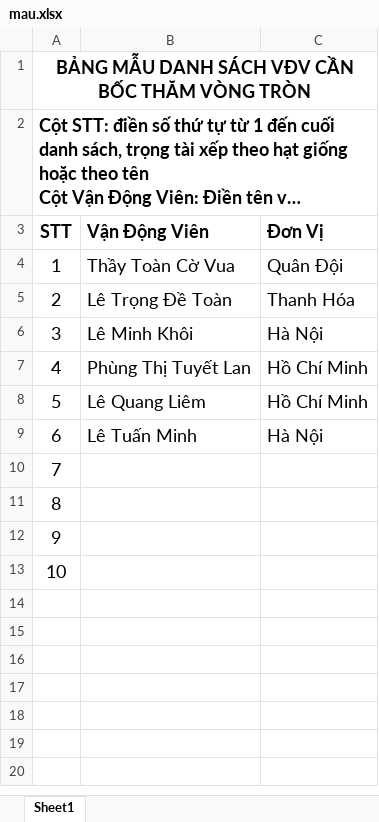
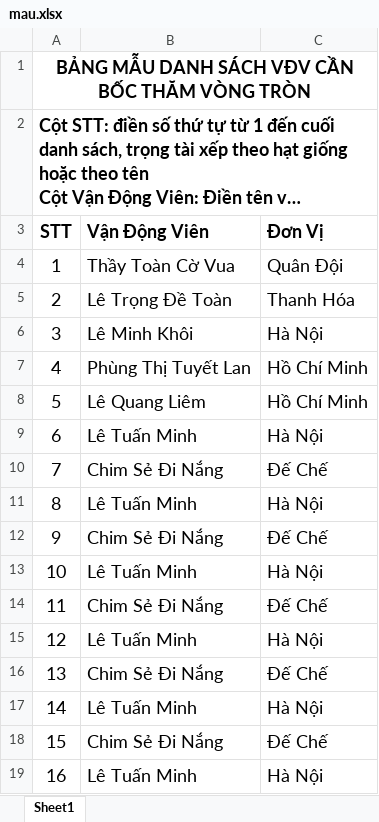
Before and after one commit to thaytoanlaptrinh/boctham.vn, an Excel workbook: public/mau.xlsx, sheet Sheet1, drawn as a sheet; long unchanged cells end in …; values as stored, in another font and other column widths than the file's, no borders; the diff names each change by its address in the sheet, - before the commit and + after, or states it on an @@ line.

```diff
--- a/public/mau.xlsx (sheet Sheet1)
+++ b/public/mau.xlsx (sheet Sheet1)
-B10 (Vận Động Viên): (empty)
+B10 (Vận Động Viên): Chim Sẻ Đi Nắng
-C10 (Đơn Vị): (empty)
+C10 (Đơn Vị): Đế Chế
-B11 (Vận Động Viên): (empty)
+B11 (Vận Động Viên): Lê Tuấn Minh
-C11 (Đơn Vị): (empty)
+C11 (Đơn Vị): Hà Nội
-B12 (Vận Động Viên): (empty)
+B12 (Vận Động Viên): Chim Sẻ Đi Nắng
-C12 (Đơn Vị): (empty)
+C12 (Đơn Vị): Đế Chế
-B13 (Vận Động Viên): (empty)
+B13 (Vận Động Viên): Lê Tuấn Minh
-C13 (Đơn Vị): (empty)
+C13 (Đơn Vị): Hà Nội
+row 14: 11 | Chim Sẻ Đi Nắng | Đế Chế
+row 15: 12 | Lê Tuấn Minh | Hà Nội
+row 16: 13 | Chim Sẻ Đi Nắng | Đế Chế
+row 17: 14 | Lê Tuấn Minh | Hà Nội
+row 18: 15 | Chim Sẻ Đi Nắng | Đế Chế
+row 19: 16 | Lê Tuấn Minh | Hà Nội
```
Also changed, not shown: uploads/excel.xlsx, 7 other files.
